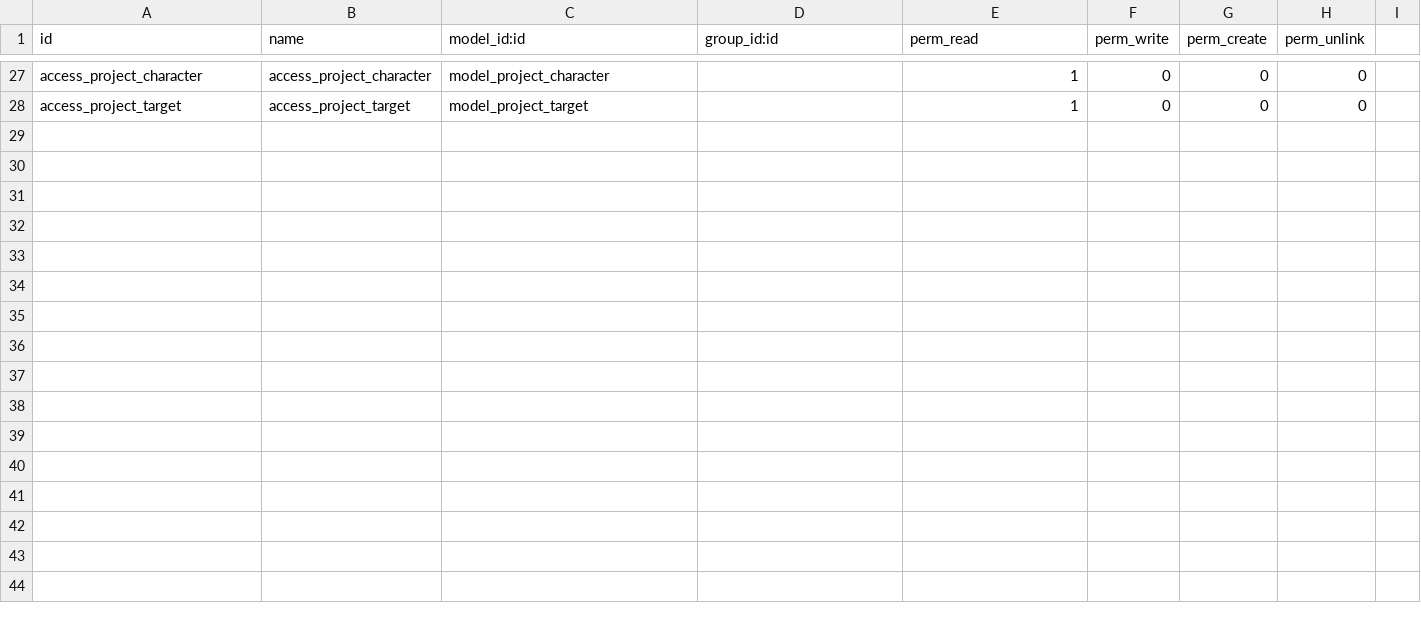
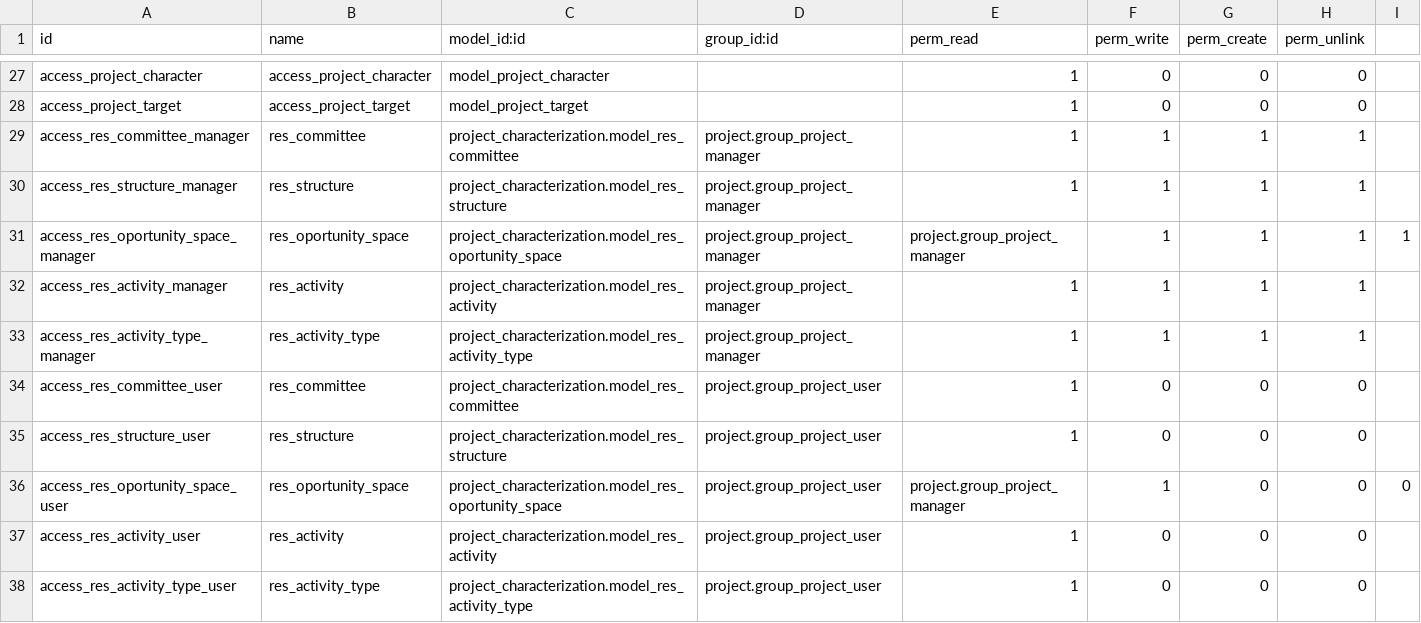
Before and after one commit to avanzosc/project-addons, a CSV file: project_characterization/security/ir.model.access.csv, drawn as a sheet; only a part is shown, gaps mark what is left out; the diff names each change by its address in the sheet, - before the commit and + after, or states it on an @@ line.

Commit message:
ADD: New master tables:     - Committees     - Structures     - Oportunity spaces     - Area Specialization     - Activity     - Activity types
ADD: New page Newsletter and Committees in partner form

```diff
--- a/project_characterization/security/ir.model.access.csv
+++ b/project_characterization/security/ir.model.access.csv
+row 29: access_res_committee_manager | res_committee | project_characterization.model_res_committee | project.group_project_manager | 1 | 1 | 1 | 1
+row 30: access_res_structure_manager | res_structure | project_characterization.model_res_structure | project.group_project_manager | 1 | 1 | 1 | 1
+row 31: access_res_oportunity_space_manager | res_oportunity_space | project_characterization.model_res_oportunity_space | project.group_project_manager | project.group_project_manager | 1 | 1 | 1 | 1
+row 32: access_res_activity_manager | res_activity | project_characterization.model_res_activity | project.group_project_manager | 1 | 1 | 1 | 1
+row 33: access_res_activity_type_manager | res_activity_type | project_characterization.model_res_activity_type | project.group_project_manager | 1 | 1 | 1 | 1
+row 34: access_res_committee_user | res_committee | project_characterization.model_res_committee | project.group_project_user | 1 | 0 | 0 | 0
+row 35: access_res_structure_user | res_structure | project_characterization.model_res_structure | project.group_project_user | 1 | 0 | 0 | 0
+row 36: access_res_oportunity_space_user | res_oportunity_space | project_characterization.model_res_oportunity_space | project.group_project_user | project.group_project_manager | 1 | 0 | 0 | 0
+row 37: access_res_activity_user | res_activity | project_characterization.model_res_activity | project.group_project_user | 1 | 0 | 0 | 0
+row 38: access_res_activity_type_user | res_activity_type | project_characterization.model_res_activity_type | project.group_project_user | 1 | 0 | 0 | 0
```
Also changed, not shown: 12 other files.
